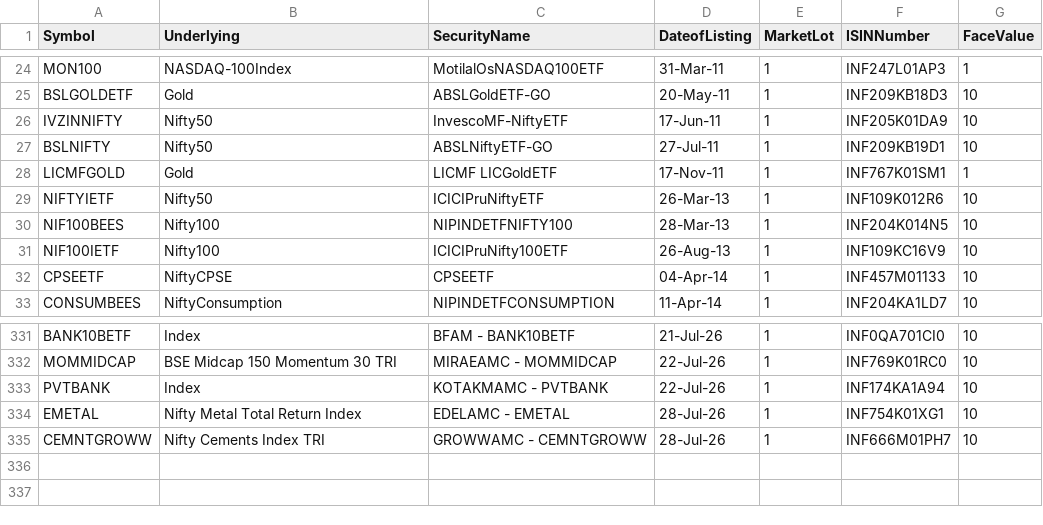
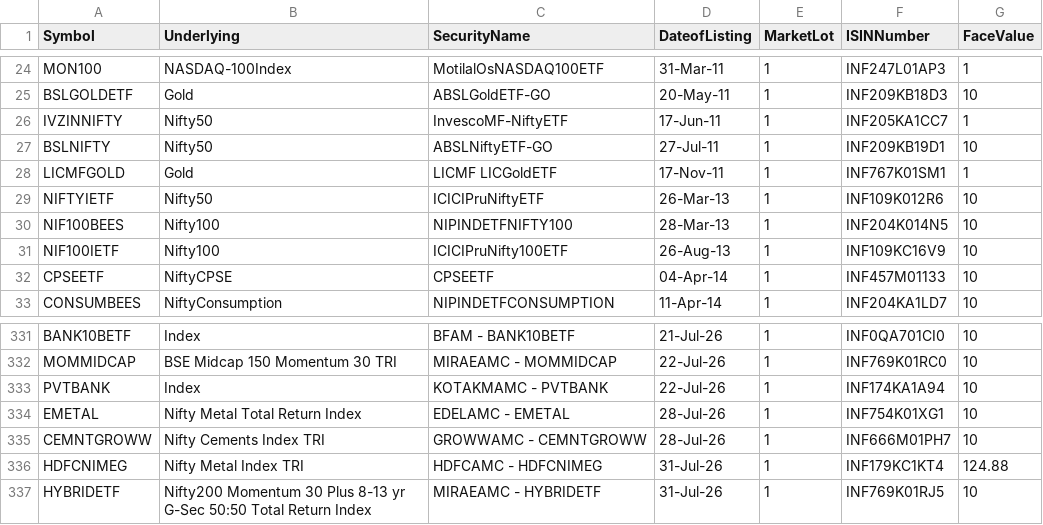
Before and after one commit to vedantabhadani2320-dev/breakout-terminal, a CSV file: data/etf_list.csv, drawn as a sheet; only a part is shown, gaps mark what is left out.

```diff
--- a/data/etf_list.csv
+++ b/data/etf_list.csv
@@ -25,3 +25,3 @@ MON100,NASDAQ-100Index,MotilalOsNASDAQ100ETF,31-Mar-11,1,INF247L01AP3,1
 BSLGOLDETF,Gold,ABSLGoldETF-GO,20-May-11,1,INF209KB18D3,10
-IVZINNIFTY,Nifty50,InvescoMF-NiftyETF,17-Jun-11,1,INF205K01DA9,10
+IVZINNIFTY,Nifty50,InvescoMF-NiftyETF,17-Jun-11,1,INF205KA1CC7,1
 BSLNIFTY,Nifty50,ABSLNiftyETF-GO,27-Jul-11,1,INF209KB19D1,10
@@ -335 +335,3 @@ EMETAL,Nifty Metal Total Return Index,EDELAMC - EMETAL,28-Jul-26,1,INF754K01XG1,
 CEMNTGROWW,Nifty Cements Index TRI,GROWWAMC - CEMNTGROWW,28-Jul-26,1,INF666M01PH7,10
+HDFCNIMEG,Nifty Metal Index TRI,HDFCAMC - HDFCNIMEG,31-Jul-26,1,INF179KC1KT4,124.88
+HYBRIDETF,Nifty200 Momentum 30 Plus 8-13 yr G-Sec 50:50 Total Return Index,MIRAEAMC - HYBRIDETF,31-Jul-26,1,INF769K01RJ5,10
```
Also changed, not shown: data/bhavcopy.csv, 3 other files.
